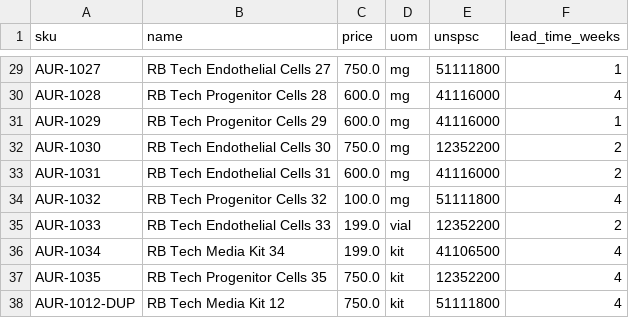
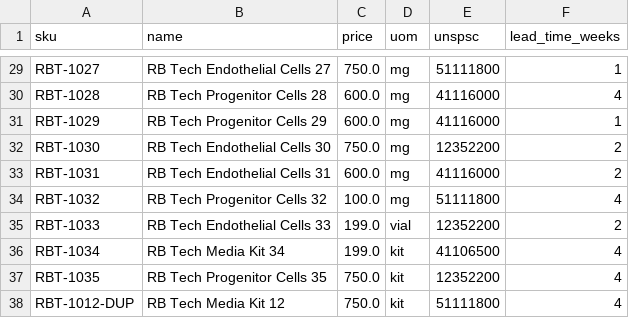
Before and after one commit to rbanola1/RevOps-Portfolio, a CSV file: 04-channel-sales/data/platform_exports/AssayExchange.csv, drawn as a sheet; only a part is shown, gaps mark what is left out; the diff covers the shown part only; the diff names each change by its address in the sheet, - before the commit and + after, or states it on an @@ line.

```diff
--- a/04-channel-sales/data/platform_exports/AssayExchange.csv
+++ b/04-channel-sales/data/platform_exports/AssayExchange.csv
-A29 (sku): AUR-1027
+A29 (sku): RBT-1027
-A30 (sku): AUR-1028
+A30 (sku): RBT-1028
-A31 (sku): AUR-1029
+A31 (sku): RBT-1029
-A32 (sku): AUR-1030
+A32 (sku): RBT-1030
-A33 (sku): AUR-1031
+A33 (sku): RBT-1031
-A34 (sku): AUR-1032
+A34 (sku): RBT-1032
-A35 (sku): AUR-1033
+A35 (sku): RBT-1033
-A36 (sku): AUR-1034
+A36 (sku): RBT-1034
-A37 (sku): AUR-1035
+A37 (sku): RBT-1035
-A38 (sku): AUR-1012-DUP
+A38 (sku): RBT-1012-DUP
```
Also changed, not shown: 27 edited cells elsewhere in this file, 04-channel-sales/data/discrepancy_report.csv, 04-channel-sales/data/platform_exports/GovLab_Supply.csv, 17 other files.
